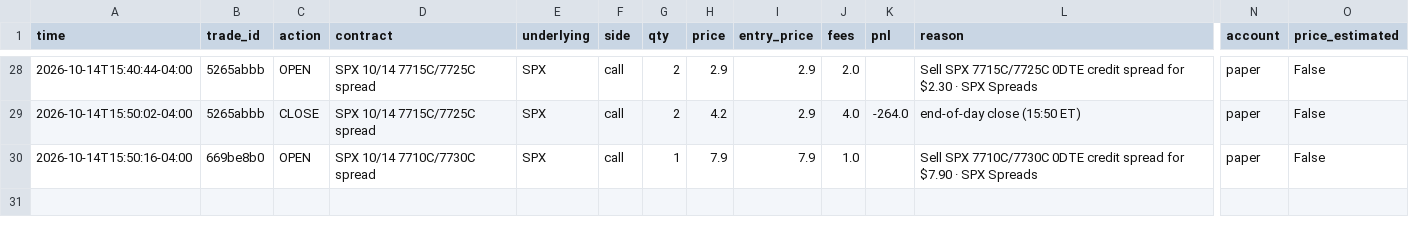
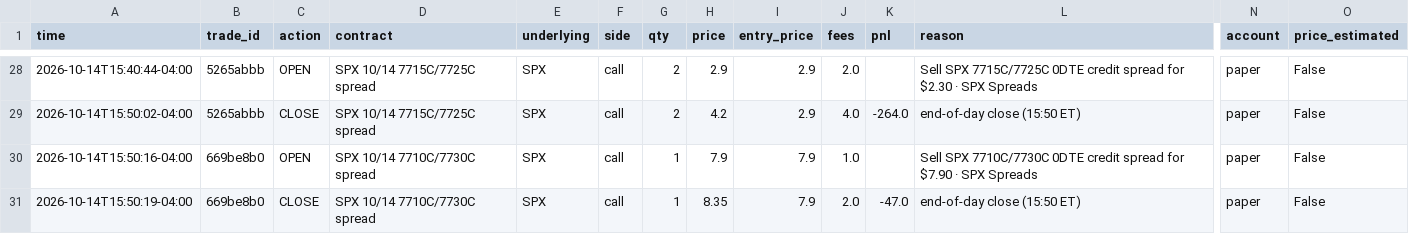
Before and after one commit to gutlapalli10/trade-journal, a CSV file: trades.csv, drawn as a sheet; only a part is shown, gaps mark what is left out; rows hold the shown columns only; the diff names each change by its address in the sheet, - before the commit and + after, or states it on an @@ line.

Commit message:
Update trade journal (30 orders)

```diff
--- a/trades.csv
+++ b/trades.csv
+row 31: 2026-10-14T15:50:19-04:00 | 669be8b0 | CLOSE | SPX 10/14 7710C/7730C spread | SPX | call | 1 | 8.35 | 7.9 | 2.0 | -47.0 | end-of-day close (15:50 ET) | paper | False
```
